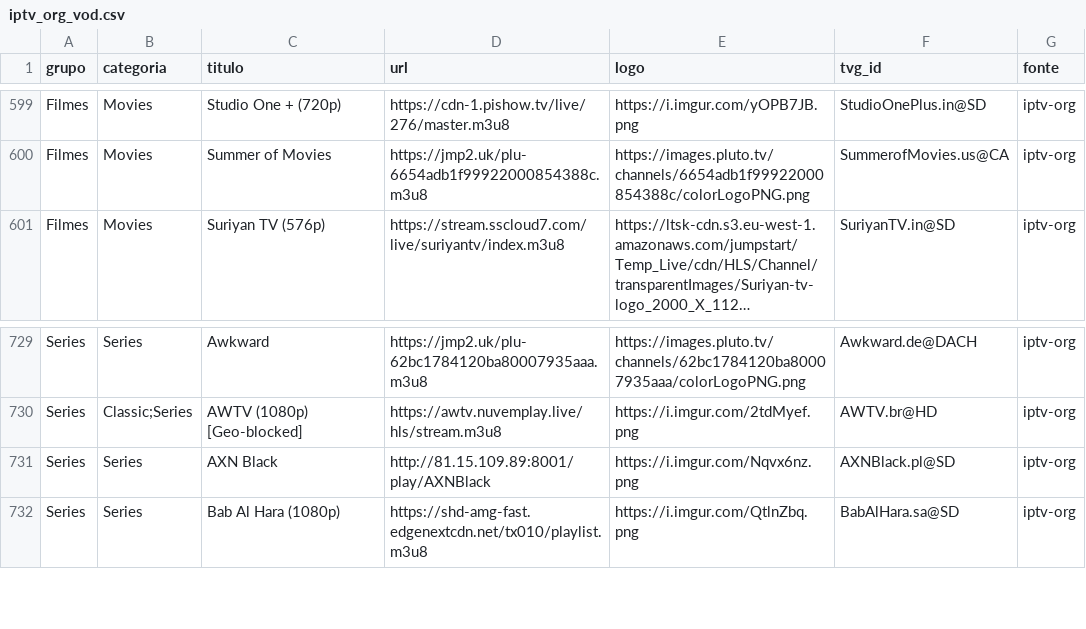
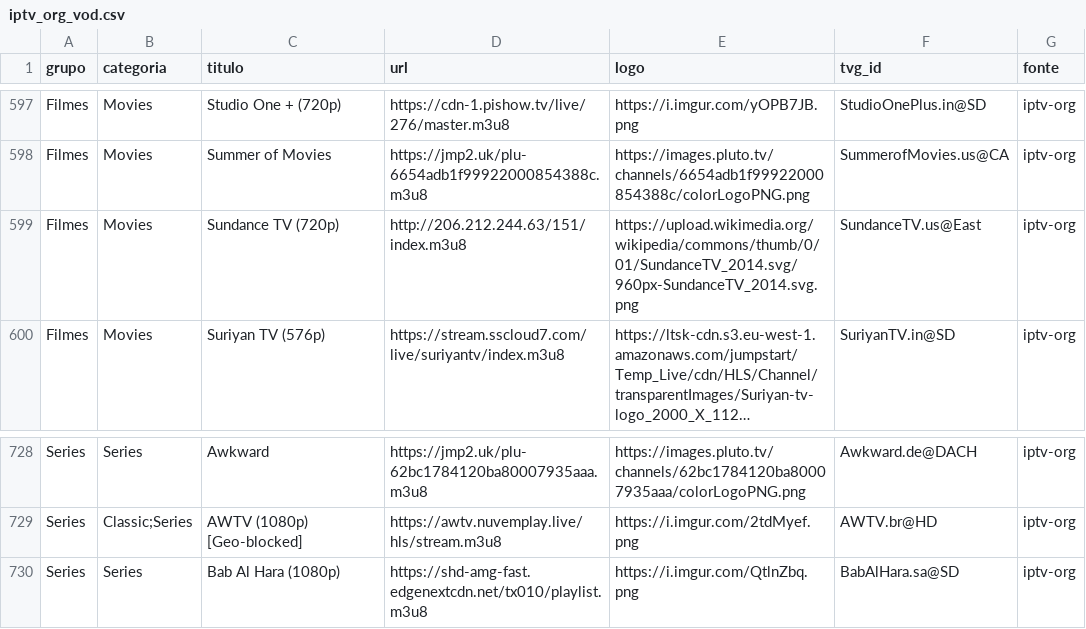
Before and after one commit to kaykewf13/animeout, a CSV file: sources/iptv_org_vod.csv, drawn as a sheet; only a part is shown, gaps mark what is left out; long unchanged cells end in …; removed rows and columns are numbered as before the commit, all else as after; the diff covers the shown part only; the diff names each change by its address in the sheet, - before the commit and + after, or states it on an @@ line.

```diff
--- a/sources/iptv_org_vod.csv
+++ b/sources/iptv_org_vod.csv
+row 599: Filmes | Movies | Sundance TV (720p) | http://206.212.244.63/151/index.m3u8 | https://upload.wikimedia.org/wikipedia/commons/thumb/0/01/SundanceTV_2014.svg/960px-SundanceTV_2014.svg.png | SundanceTV.us@East | iptv-org
-row 731: Series | Series | AXN Black | http://81.15.109.89:8001/play/AXNBlack | https://i.imgur.com/Nqvx6nz.png | AXNBlack.pl@SD | iptv-org
```
Also changed, not shown: 2 added rows and 4 removed rows elsewhere in this file, 2 other files.
